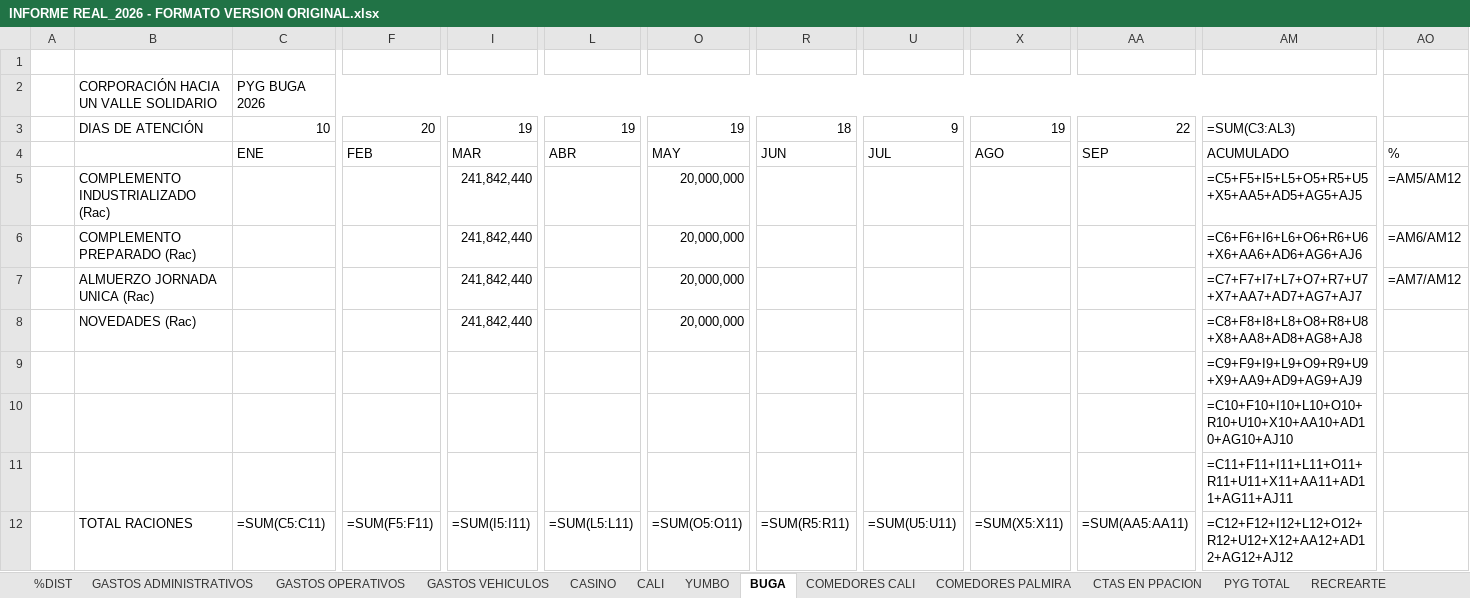
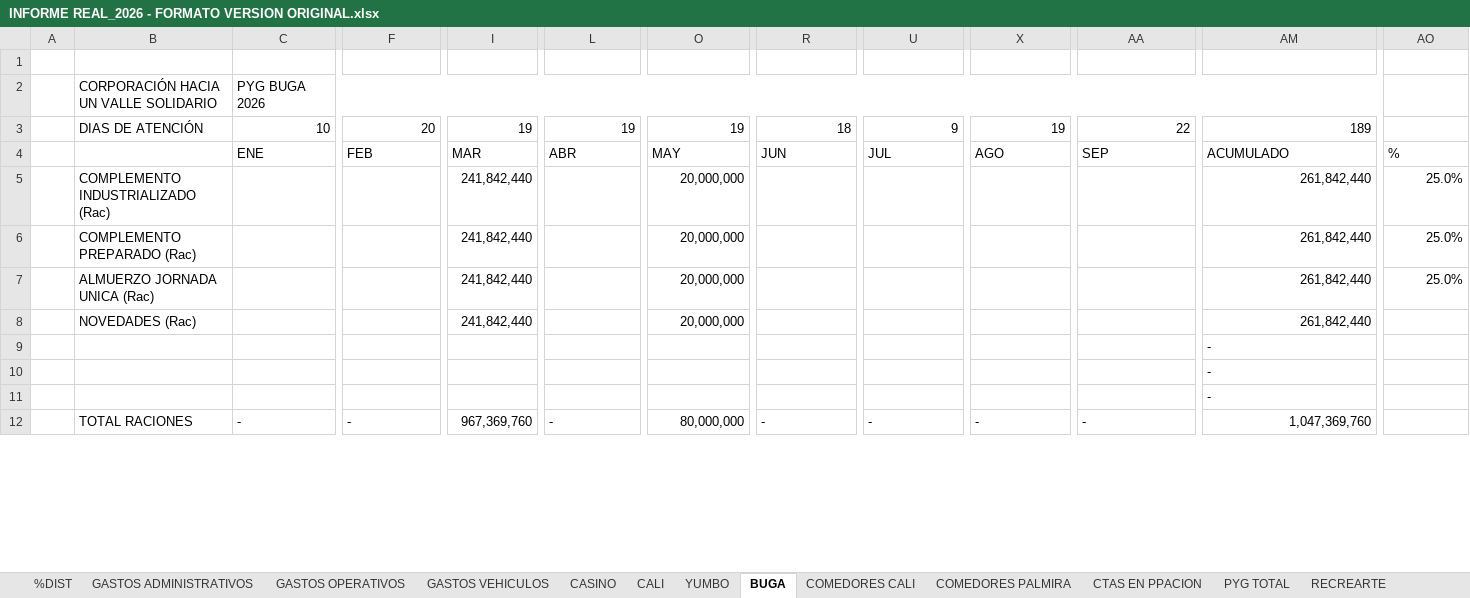
Before and after one commit to erpplaneacion-eng/adriana, an Excel workbook: INFORME REAL_2026 - FORMATO VERSION ORIGINAL.xlsx, sheet BUGA, drawn as a sheet; only a part is shown, gaps mark what is left out; values as stored, in another font and other column widths than the file's, no cell formats; formulas without a stored value are shown as written; the diff covers the shown part only; the diff names each change by its address in the sheet, - before the commit and + after, or states it on an @@ line.

```diff
--- a/INFORME REAL_2026 - FORMATO VERSION ORIGINAL.xlsx (sheet BUGA)
+++ b/INFORME REAL_2026 - FORMATO VERSION ORIGINAL.xlsx (sheet BUGA)
-AM3: =SUM(C3:AL3)
+AM3: 189
-AM5: =C5+F5+I5+L5+O5+R5+U5+X5+AA5+AD5+AG5+AJ5
+AM5: 261,842,440
-AO5: =AM5/AM12
+AO5: 25.0%
-AM6: =C6+F6+I6+L6+O6+R6+U6+X6+AA6+AD6+AG6+AJ6
+AM6: 261,842,440
-AO6: =AM6/AM12
+AO6: 25.0%
-AM7: =C7+F7+I7+L7+O7+R7+U7+X7+AA7+AD7+AG7+AJ7
+AM7: 261,842,440
-AO7: =AM7/AM12
+AO7: 25.0%
-AM8: =C8+F8+I8+L8+O8+R8+U8+X8+AA8+AD8+AG8+AJ8
+AM8: 261,842,440
-AM9: =C9+F9+I9+L9+O9+R9+U9+X9+AA9+AD9+AG9+AJ9
+AM9: -
-AM10: =C10+F10+I10+L10+O10+R10+U10+X10+AA10+AD10+AG10+AJ10
+AM10: -
-AM11: =C11+F11+I11+L11+O11+R11+U11+X11+AA11+AD11+AG11+AJ11
+AM11: -
-C12: =SUM(C5:C11)
+C12: -
-F12: =SUM(F5:F11)
+F12: -
-I12: =SUM(I5:I11)
+I12: 967,369,760
-L12: =SUM(L5:L11)
+L12: -
-O12: =SUM(O5:O11)
+O12: 80,000,000
-R12: =SUM(R5:R11)
+R12: -
-U12: =SUM(U5:U11)
+U12: -
-X12: =SUM(X5:X11)
+X12: -
-AA12: =SUM(AA5:AA11)
+AA12: -
-AM12: =C12+F12+I12+L12+O12+R12+U12+X12+AA12+AD12+AG12+AJ12
+AM12: 1,047,369,760
```
Also changed, not shown: 8 added rows, 8 removed rows and 863 edited cells elsewhere in this sheet, sheet PYG TOTAL, sheet CALI, sheet COMEDORES PALMIRA, sheet COMEDORES CALI, sheet %DIST, sheet CASINO, 6 more sheets, cell formats, hidden cells.
